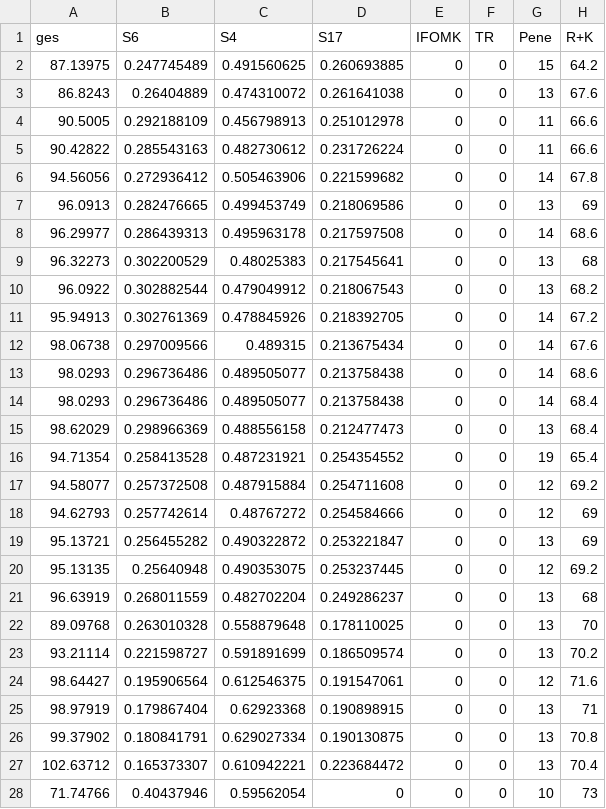
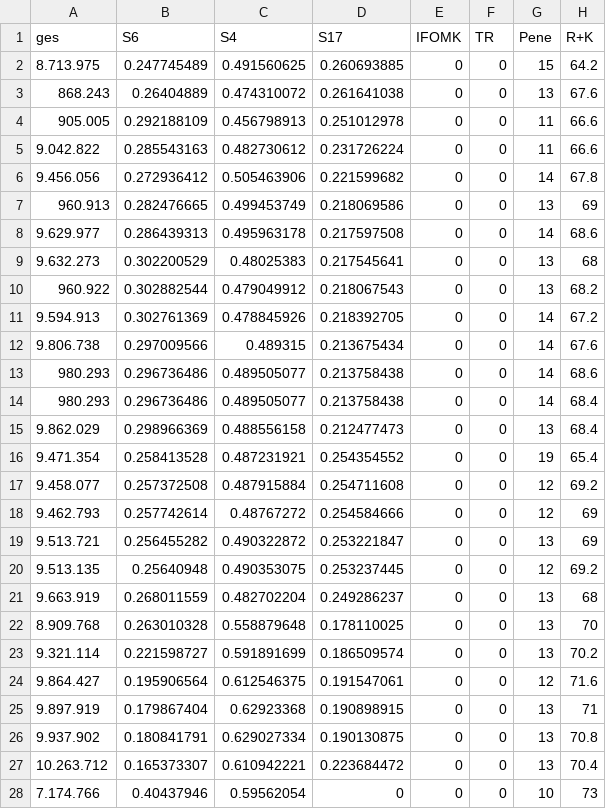
Before and after one commit to BertLev/LinRegression, a CSV file: data/10_20.csv, drawn as a sheet; only a part is shown; the diff covers the shown part only.

Commit message:
zweiter

```diff
--- a/data/10_20.csv
+++ b/data/10_20.csv
@@ -1,28 +1,28 @@
 ges;S6;S4;S17;IFOMK;TR;Pene;R+K
-87.13975;0.247745489;0.491560625;0.260693885;0;0;15;64.2
-86.8243;0.26404889;0.474310072;0.261641038;0;0;13;67.6
-90.5005;0.292188109;0.456798913;0.251012978;0;0;11;66.6
-90.42822;0.285543163;0.482730612;0.231726224;0;0;11;66.6
-94.56056;0.272936412;0.505463906;0.221599682;0;0;14;67.8
-96.0913;0.282476665;0.499453749;0.218069586;0;0;13;69
-96.29977;0.286439313;0.495963178;0.217597508;0;0;14;68.6
-96.32273;0.302200529;0.48025383;0.217545641;0;0;13;68
-96.0922;0.302882544;0.479049912;0.218067543;0;0;13;68.2
-95.94913;0.302761369;0.478845926;0.218392705;0;0;14;67.2
-98.06738;0.297009566;0.489315;0.213675434;0;0;14;67.6
-98.0293;0.296736486;0.489505077;0.213758438;0;0;14;68.6
-98.0293;0.296736486;0.489505077;0.213758438;0;0;14;68.4
-98.62029;0.298966369;0.488556158;0.212477473;0;0;13;68.4
-94.71354;0.258413528;0.487231921;0.254354552;0;0;19;65.4
-94.58077;0.257372508;0.487915884;0.254711608;0;0;12;69.2
-94.62793;0.257742614;0.48767272;0.254584666;0;0;12;69
-95.13721;0.256455282;0.490322872;0.253221847;0;0;13;69
-95.13135;0.25640948;0.490353075;0.253237445;0;0;12;69.2
-96.63919;0.268011559;0.482702204;0.249286237;0;0;13;68
-89.09768;0.263010328;0.558879648;0.178110025;0;0;13;70
-93.21114;0.221598727;0.591891699;0.186509574;0;0;13;70.2
-98.64427;0.195906564;0.612546375;0.191547061;0;0;12;71.6
-98.97919;0.179867404;0.62923368;0.190898915;0;0;13;71
-99.37902;0.180841791;0.629027334;0.190130875;0;0;13;70.8
-102.63712;0.165373307;0.610942221;0.223684472;0;0;13;70.4
-71.74766;0.40437946;0.59562054;0;0;0;10;73
+8.713.975;0.247745489;0.491560625;0.260693885;0;0;15;64.2
+868.243;0.26404889;0.474310072;0.261641038;0;0;13;67.6
+905.005;0.292188109;0.456798913;0.251012978;0;0;11;66.6
+9.042.822;0.285543163;0.482730612;0.231726224;0;0;11;66.6
+9.456.056;0.272936412;0.505463906;0.221599682;0;0;14;67.8
+960.913;0.282476665;0.499453749;0.218069586;0;0;13;69
+9.629.977;0.286439313;0.495963178;0.217597508;0;0;14;68.6
+9.632.273;0.302200529;0.48025383;0.217545641;0;0;13;68
+960.922;0.302882544;0.479049912;0.218067543;0;0;13;68.2
+9.594.913;0.302761369;0.478845926;0.218392705;0;0;14;67.2
+9.806.738;0.297009566;0.489315;0.213675434;0;0;14;67.6
+980.293;0.296736486;0.489505077;0.213758438;0;0;14;68.6
+980.293;0.296736486;0.489505077;0.213758438;0;0;14;68.4
+9.862.029;0.298966369;0.488556158;0.212477473;0;0;13;68.4
+9.471.354;0.258413528;0.487231921;0.254354552;0;0;19;65.4
+9.458.077;0.257372508;0.487915884;0.254711608;0;0;12;69.2
+9.462.793;0.257742614;0.48767272;0.254584666;0;0;12;69
+9.513.721;0.256455282;0.490322872;0.253221847;0;0;13;69
+9.513.135;0.25640948;0.490353075;0.253237445;0;0;12;69.2
+9.663.919;0.268011559;0.482702204;0.249286237;0;0;13;68
+8.909.768;0.263010328;0.558879648;0.178110025;0;0;13;70
+9.321.114;0.221598727;0.591891699;0.186509574;0;0;13;70.2
+9.864.427;0.195906564;0.612546375;0.191547061;0;0;12;71.6
+9.897.919;0.179867404;0.62923368;0.190898915;0;0;13;71
+9.937.902;0.180841791;0.629027334;0.190130875;0;0;13;70.8
+10.263.712;0.165373307;0.610942221;0.223684472;0;0;13;70.4
+7.174.766;0.40437946;0.59562054;0;0;0;10;73
```
Also changed, not shown: 46 edited cells elsewhere in this file.
